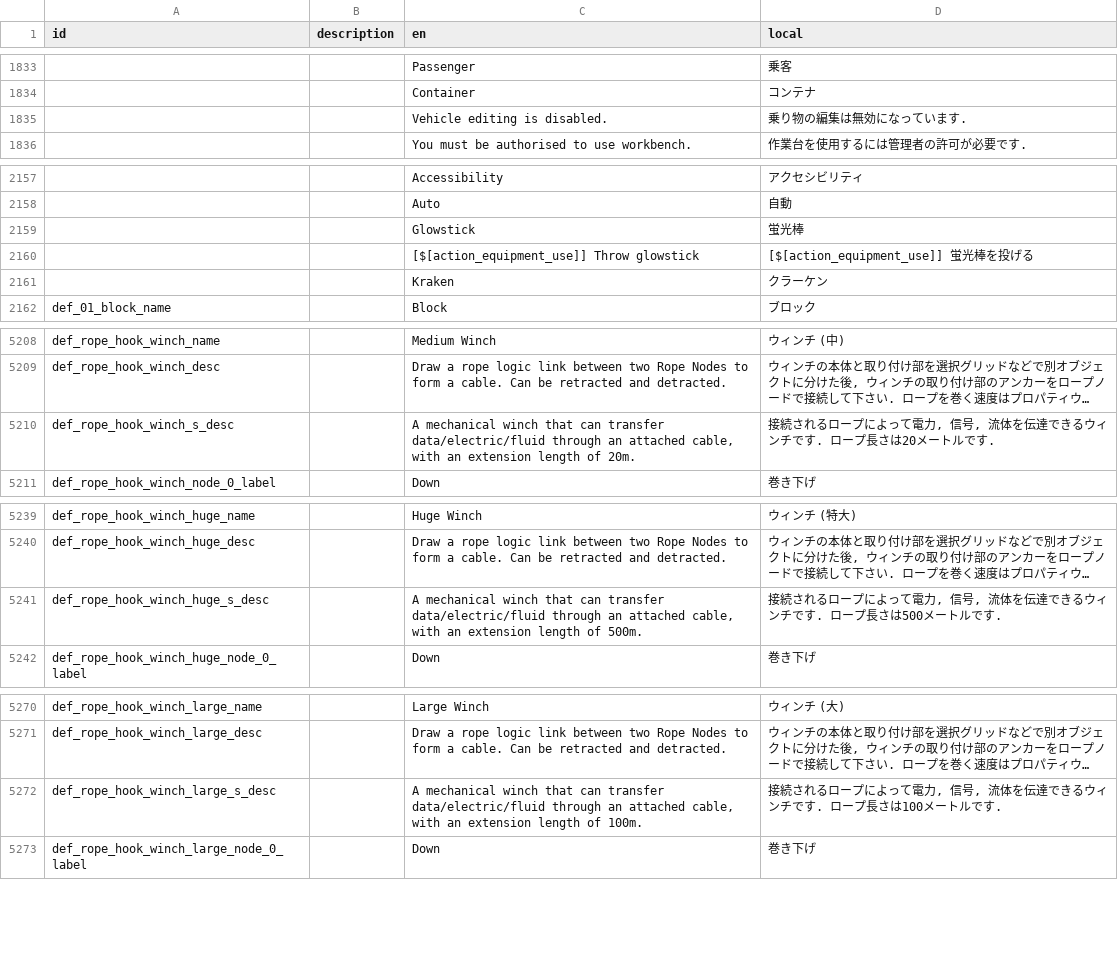
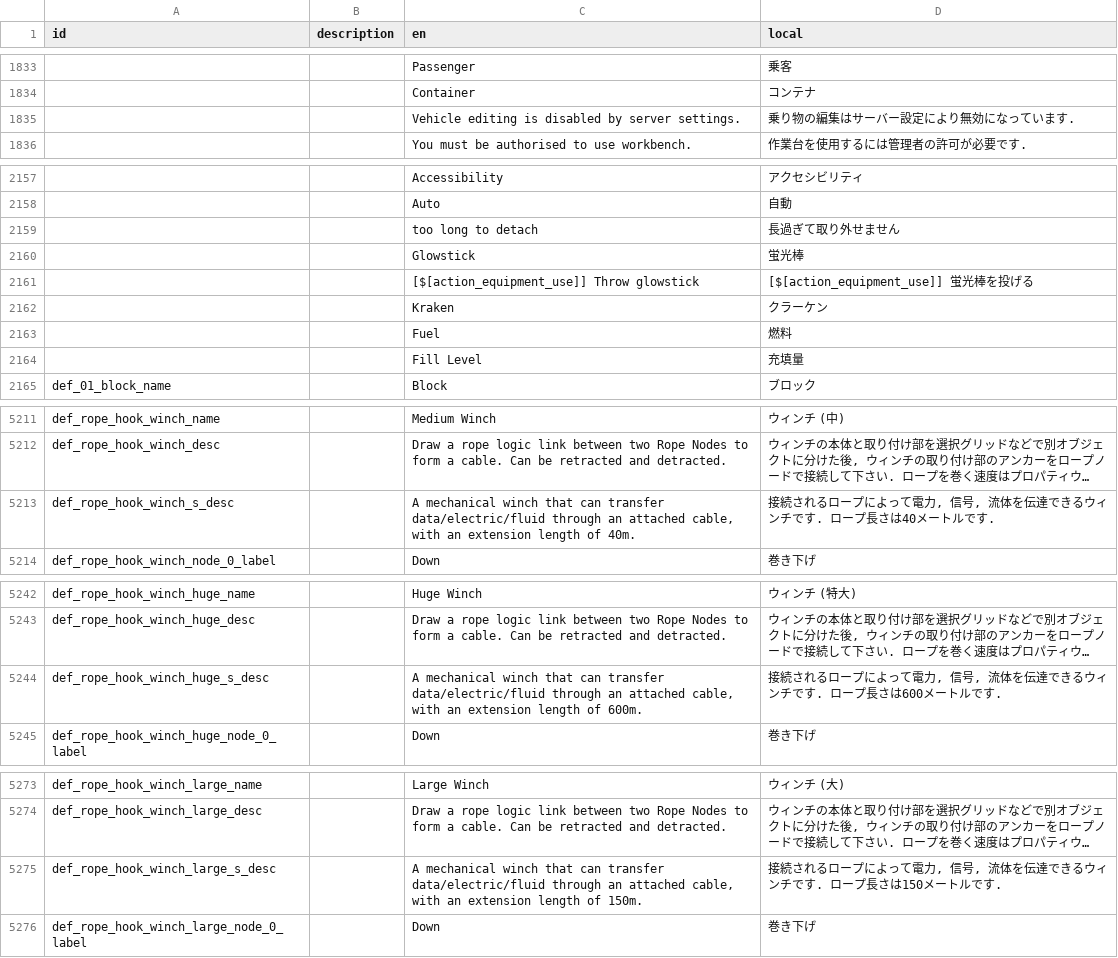
Before and after one commit to Gakuto1112/Stormworks-JapaneseTranslation, a TSV file: japanese.tsv, drawn as a sheet; only a part is shown, gaps mark what is left out; long unchanged cells end in …; removed rows and columns are numbered as before the commit, all else as after; the diff covers the shown part only; the diff names each change by its address in the sheet, - before the commit and + after, or states it on an @@ line.

```diff
--- a/japanese.tsv
+++ b/japanese.tsv
-row 1835:  |  | Vehicle editing is disabled. | 乗り物の編集は無効になっています.
+row 1835:  |  | Vehicle editing is disabled by server settings. | 乗り物の編集はサーバー設定により無効になっています.
+row 2159:  |  | too long to detach | 長過ぎて取り外せません
+row 2163:  |  | Fuel | 燃料
+row 2164:  |  | Fill Level | 充填量
-C5213 (en): …length of 20m.
+C5213 (en): …length of 40m.
-D5213 (local): …プ長さは20メートル…
+D5213 (local): …プ長さは40メートル…
-C5244 (en): …length of 500m.
+C5244 (en): …length of 600m.
-D5244 (local): …プ長さは500メートル…
+D5244 (local): …プ長さは600メートル…
-C5275 (en): …length of 100m.
+C5275 (en): …length of 150m.
-D5275 (local): …プ長さは100メートル…
+D5275 (local): …プ長さは150メートル…
```
Also changed, not shown: 10 edited cells elsewhere in this file, 1 other file.
